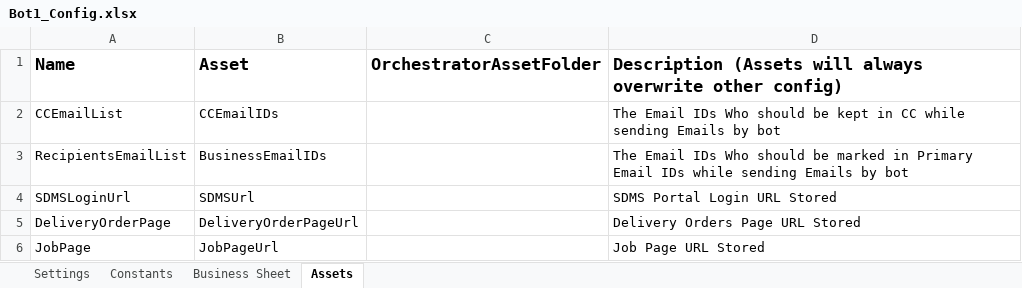
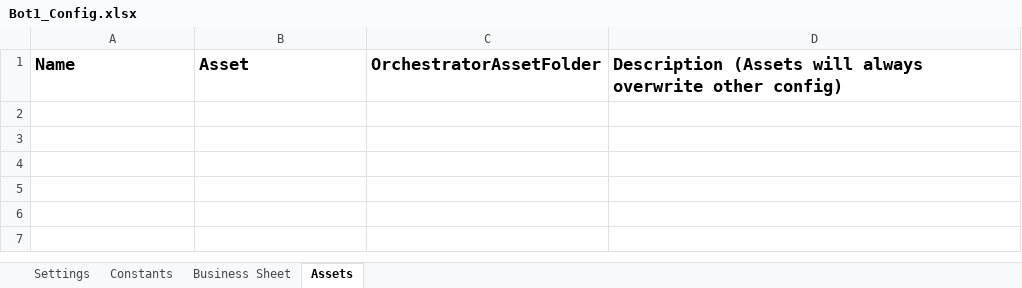
Before and after one commit to FBAP/DO-and-Invoice-Process-Automation_Bot-1, an Excel workbook: Data/Bot1_Config.xlsx, sheet Assets, drawn as a sheet; values as stored, in another font and other column widths than the file's, no borders; the diff names each change by its address in the sheet, - before the commit and + after, or states it on an @@ line.

```diff
--- a/Data/Bot1_Config.xlsx (sheet Assets)
+++ b/Data/Bot1_Config.xlsx (sheet Assets)
-row 2: CCEmailList | CCEmailIDs |  | The Email IDs Who should be kept in CC while sending Emails by bot
-row 3: RecipientsEmailList | BusinessEmailIDs |  | The Email IDs Who should be marked in Primary Email IDs while sending Emails by bot
-row 4: SDMSLoginUrl | SDMSUrl |  | SDMS Portal Login URL Stored
-row 5: DeliveryOrderPage | DeliveryOrderPageUrl |  | Delivery Orders Page URL Stored
-row 6: JobPage | JobPageUrl |  | Job Page URL Stored
```
Also changed, not shown: sheet Settings, Data/Input/ScheduleDetails_Bot1.xlsx, 32 other files.
